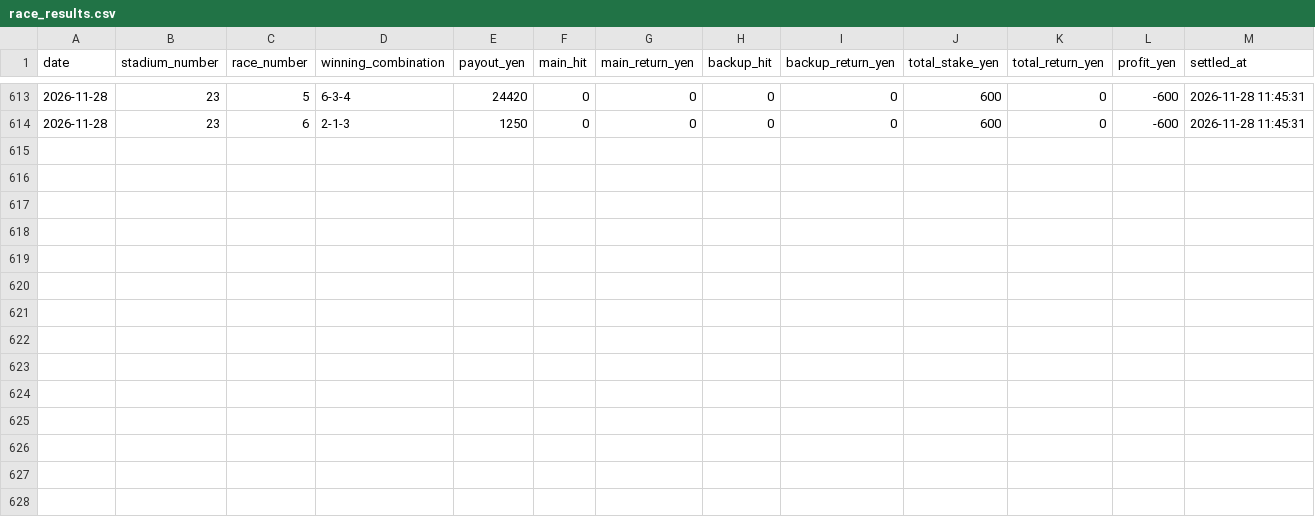
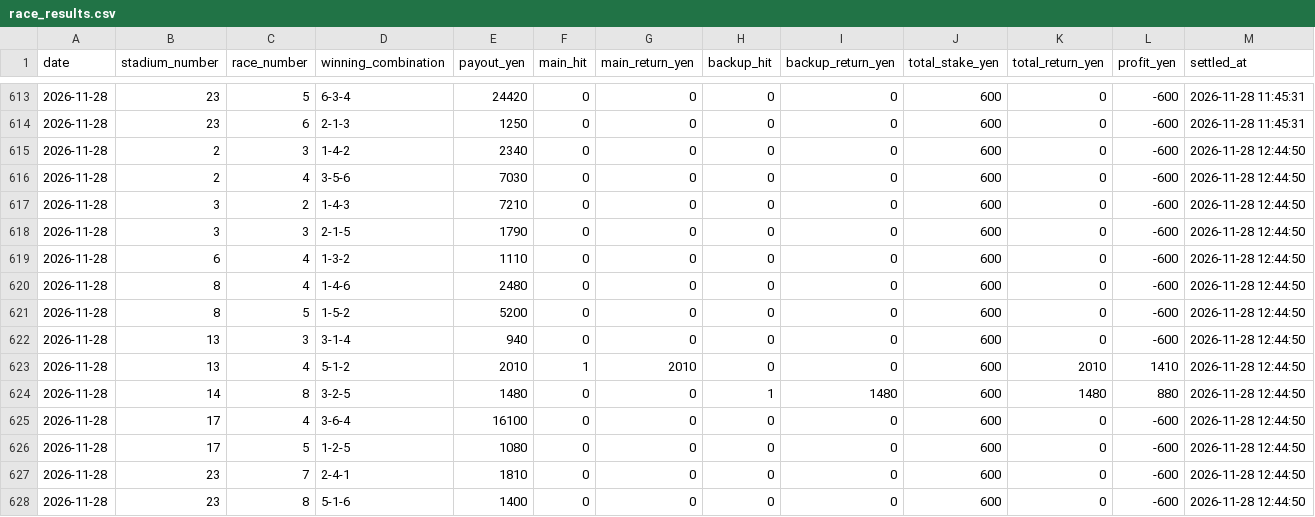
Before and after one commit to macchi1014-oss/boat-race-auto, a CSV file: data/race_results.csv, drawn as a sheet; only a part is shown, gaps mark what is left out; the diff names each change by its address in the sheet, - before the commit and + after, or states it on an @@ line.

```diff
--- a/data/race_results.csv
+++ b/data/race_results.csv
+row 615: 2026-11-28 | 2 | 3 | 1-4-2 | 2340 | 0 | 0 | 0 | 0 | 600 | 0 | -600 | 2026-11-28 12:44:50
+row 616: 2026-11-28 | 2 | 4 | 3-5-6 | 7030 | 0 | 0 | 0 | 0 | 600 | 0 | -600 | 2026-11-28 12:44:50
+row 617: 2026-11-28 | 3 | 2 | 1-4-3 | 7210 | 0 | 0 | 0 | 0 | 600 | 0 | -600 | 2026-11-28 12:44:50
+row 618: 2026-11-28 | 3 | 3 | 2-1-5 | 1790 | 0 | 0 | 0 | 0 | 600 | 0 | -600 | 2026-11-28 12:44:50
+row 619: 2026-11-28 | 6 | 4 | 1-3-2 | 1110 | 0 | 0 | 0 | 0 | 600 | 0 | -600 | 2026-11-28 12:44:50
+row 620: 2026-11-28 | 8 | 4 | 1-4-6 | 2480 | 0 | 0 | 0 | 0 | 600 | 0 | -600 | 2026-11-28 12:44:50
+row 621: 2026-11-28 | 8 | 5 | 1-5-2 | 5200 | 0 | 0 | 0 | 0 | 600 | 0 | -600 | 2026-11-28 12:44:50
+row 622: 2026-11-28 | 13 | 3 | 3-1-4 | 940 | 0 | 0 | 0 | 0 | 600 | 0 | -600 | 2026-11-28 12:44:50
+row 623: 2026-11-28 | 13 | 4 | 5-1-2 | 2010 | 1 | 2010 | 0 | 0 | 600 | 2010 | 1410 | 2026-11-28 12:44:50
+row 624: 2026-11-28 | 14 | 8 | 3-2-5 | 1480 | 0 | 0 | 1 | 1480 | 600 | 1480 | 880 | 2026-11-28 12:44:50
+row 625: 2026-11-28 | 17 | 4 | 3-6-4 | 16100 | 0 | 0 | 0 | 0 | 600 | 0 | -600 | 2026-11-28 12:44:50
+row 626: 2026-11-28 | 17 | 5 | 1-2-5 | 1080 | 0 | 0 | 0 | 0 | 600 | 0 | -600 | 2026-11-28 12:44:50
+row 627: 2026-11-28 | 23 | 7 | 2-4-1 | 1810 | 0 | 0 | 0 | 0 | 600 | 0 | -600 | 2026-11-28 12:44:50
+row 628: 2026-11-28 | 23 | 8 | 5-1-6 | 1400 | 0 | 0 | 0 | 0 | 600 | 0 | -600 | 2026-11-28 12:44:50
```
Also changed, not shown: data/statistics.csv, 4 other files.
